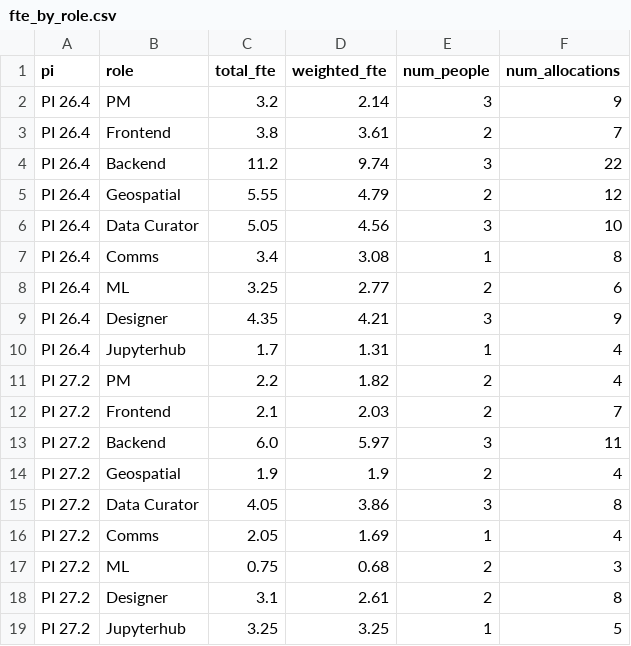
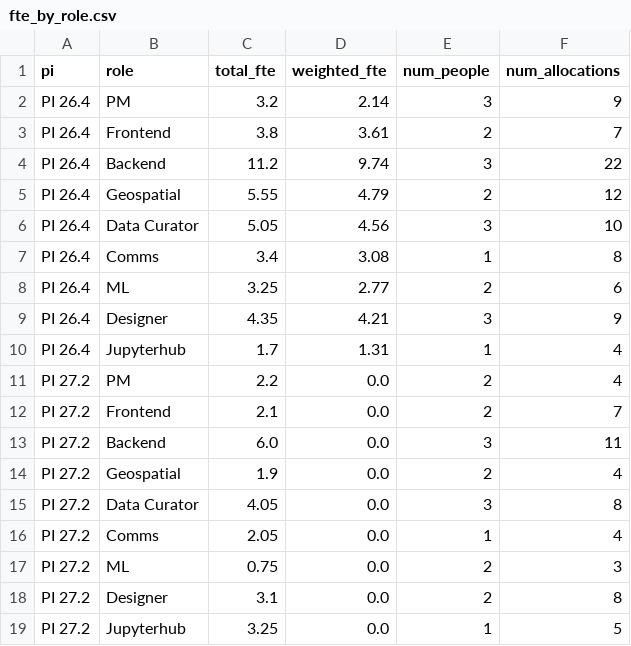
Before and after one commit to NASA-IMPACT/veda-github-actions, a CSV file: reports/fte_by_role.csv, drawn as a sheet.

```diff
--- a/reports/fte_by_role.csv
+++ b/reports/fte_by_role.csv
@@ -10,10 +10,10 @@ PI 26.4,Designer,4.35,4.21,3,9
 PI 26.4,Jupyterhub,1.7,1.31,1,4
-PI 27.2,PM,2.2,1.82,2,4
-PI 27.2,Frontend,2.1,2.03,2,7
-PI 27.2,Backend,6.0,5.97,3,11
-PI 27.2,Geospatial,1.9,1.9,2,4
-PI 27.2,Data Curator,4.05,3.86,3,8
-PI 27.2,Comms,2.05,1.69,1,4
-PI 27.2,ML,0.75,0.68,2,3
-PI 27.2,Designer,3.1,2.61,2,8
-PI 27.2,Jupyterhub,3.25,3.25,1,5
+PI 27.2,PM,2.2,0.0,2,4
+PI 27.2,Frontend,2.1,0.0,2,7
+PI 27.2,Backend,6.0,0.0,3,11
+PI 27.2,Geospatial,1.9,0.0,2,4
+PI 27.2,Data Curator,4.05,0.0,3,8
+PI 27.2,Comms,2.05,0.0,1,4
+PI 27.2,ML,0.75,0.0,2,3
+PI 27.2,Designer,3.1,0.0,2,8
+PI 27.2,Jupyterhub,3.25,0.0,1,5
```
Also changed, not shown: reports/fte_allocations.csv, reports/fte_by_person.csv, 1 other file.
